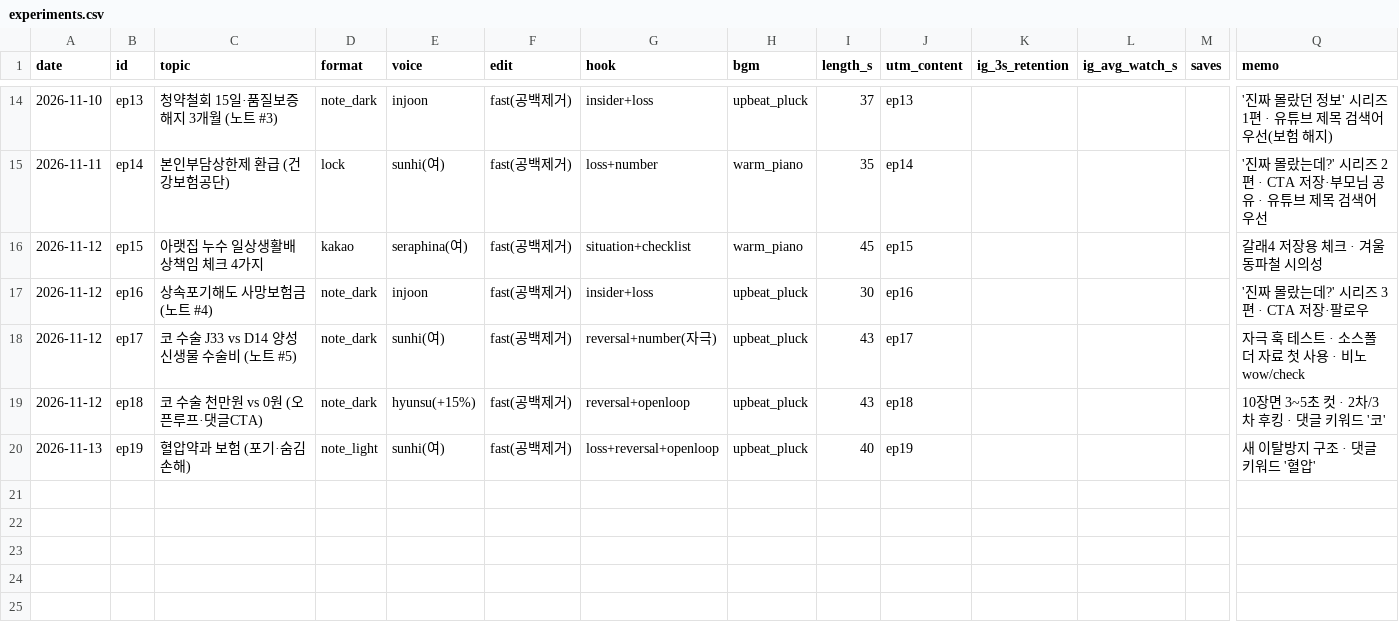
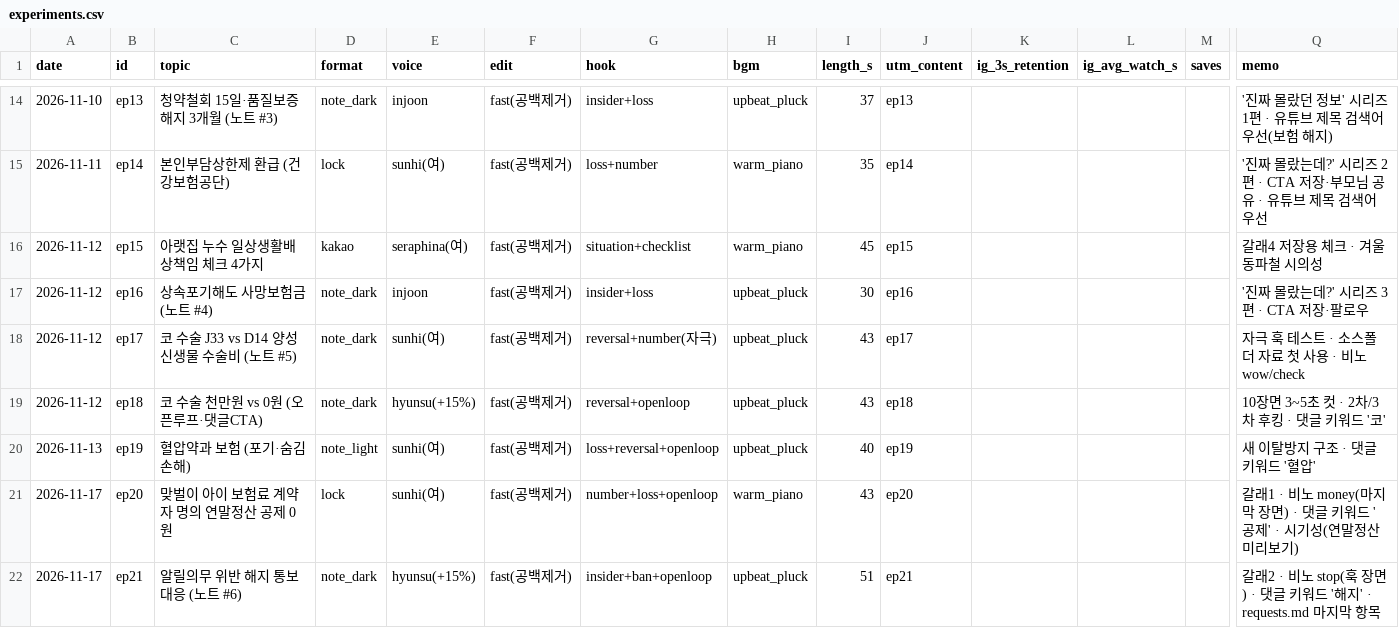
Before and after one commit to seongjerry/insu-photobank, a CSV file: generator/shorts/experiments.csv, drawn as a sheet; only a part is shown, gaps mark what is left out; rows hold the shown columns only; the diff names each change by its address in the sheet, - before the commit and + after, or states it on an @@ line.

```diff
--- a/generator/shorts/experiments.csv
+++ b/generator/shorts/experiments.csv
+row 21: 2026-11-17 | ep20 | 맞벌이 아이 보험료 계약자 명의 연말정산 공제 0원 | lock | sunhi(여) | fast(공백제거) | number+loss+openloop | warm_piano | 43 | ep20 |  |  |  | 갈래1 · 비노 money(마지막 장면) · 댓글 키워드 '공제' · 시기성(연말정산 미리보기)
+row 22: 2026-11-17 | ep21 | 알릴의무 위반 해지 통보 대응 (노트 #6) | note_dark | hyunsu(+15%) | fast(공백제거) | insider+ban+openloop | upbeat_pluck | 51 | ep21 |  |  |  | 갈래2 · 비노 stop(훅 장면) · 댓글 키워드 '해지' · requests.md 마지막 항목
```
Also changed, not shown: 7 other files.
